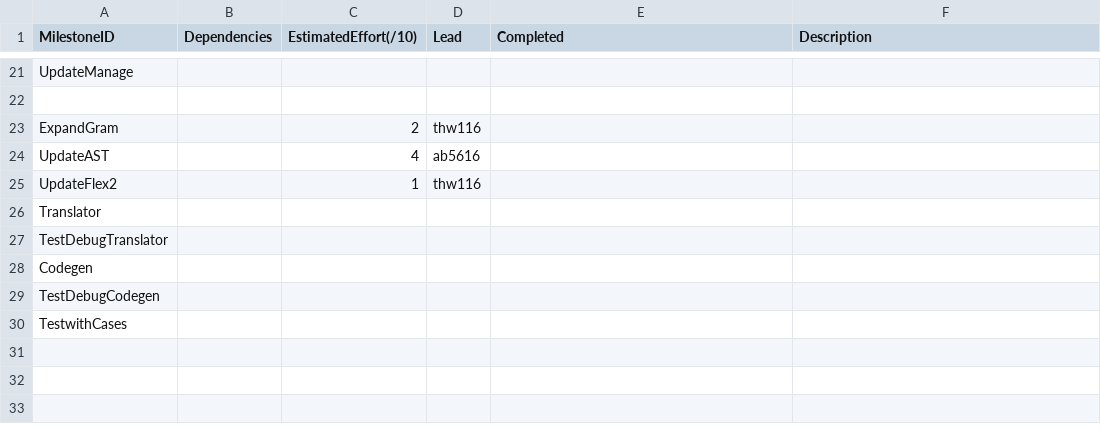
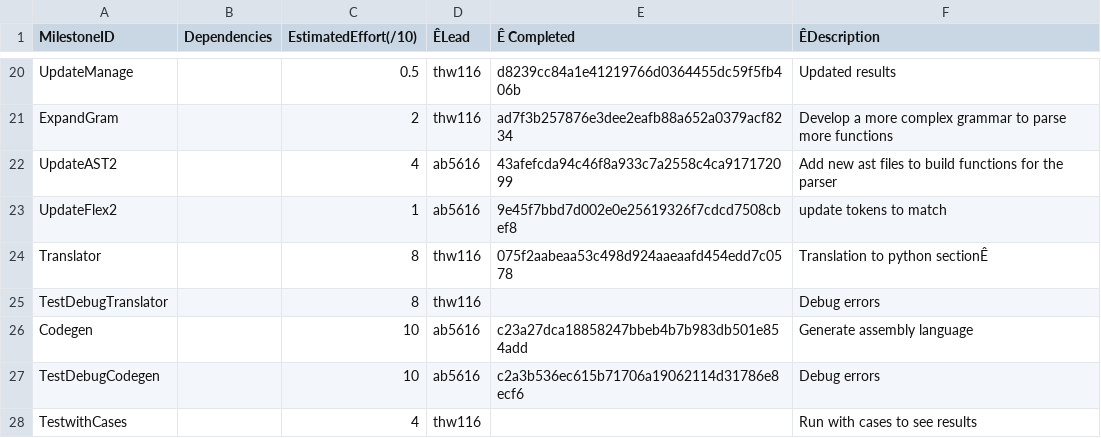
Before and after one commit to aswaathb/CompilerTest2, a CSV file: management/milestones.csv, drawn as a sheet; only a part is shown, gaps mark what is left out; removed rows and columns are numbered as before the commit, all else as after; the diff covers the shown part only; the diff names each change by its address in the sheet, - before the commit and + after, or states it on an @@ line.

```diff
--- a/management/milestones.csv
+++ b/management/milestones.csv
-D1: Lead
+D1: ÊLead
-E1: Completed
+E1: Ê Completed
-F1: Description
+F1: ÊDescription
-C20 (EstimatedEffort(/10)): (empty)
+C20 (EstimatedEffort(/10)): 0.5
-D20 (ÊLead): (empty)
+D20 (ÊLead): thw116
-E20 (Ê Completed): (empty)
+E20 (Ê Completed): d8239cc84a1e41219766d0364455dc59f5fb406b
-F20 (ÊDescription): (empty)
+F20 (ÊDescription): Updated results
-row 22: (empty)
-E21 (Ê Completed): (empty)
+E21 (Ê Completed): ad7f3b257876e3dee2eafb88a652a0379acf8234
-F21 (ÊDescription): (empty)
+F21 (ÊDescription): Develop a more complex grammar to parse more functions
-A22 (MilestoneID): UpdateAST
+A22 (MilestoneID): UpdateAST2
-E22 (Ê Completed): (empty)
+E22 (Ê Completed): 43afefcda94c46f8a933c7a2558c4ca917172099
-F22 (ÊDescription): (empty)
+F22 (ÊDescription): Add new ast files to build functions for the parser
-D23 (ÊLead): thw116
+D23 (ÊLead): ab5616
-E23 (Ê Completed): (empty)
+E23 (Ê Completed): 9e45f7bbd7d002e0e25619326f7cdcd7508cbef8
-F23 (ÊDescription): (empty)
+F23 (ÊDescription): update tokens to match
-C24:C25 (EstimatedEffort(/10)): (empty)
+C24:C25 (EstimatedEffort(/10)): 8
-D24:D25 (ÊLead): (empty)
+D24:D25 (ÊLead): thw116
-E24 (Ê Completed): (empty)
+E24 (Ê Completed): 075f2aabeaa53c498d924aaeaafd454edd7c0578
-F24 (ÊDescription): (empty)
+F24 (ÊDescription): Translation to python sectionÊ
-F25 (ÊDescription): (empty)
+F25 (ÊDescription): Debug errors
-C26:C27 (EstimatedEffort(/10)): (empty)
+C26:C27 (EstimatedEffort(/10)): 10
-D26:D27 (ÊLead): (empty)
+D26:D27 (ÊLead): ab5616
-E26 (Ê Completed): (empty)
+E26 (Ê Completed): c23a27dca18858247bbeb4b7b983db501e854add
-F26 (ÊDescription): (empty)
+F26 (ÊDescription): Generate assembly language
-E27 (Ê Completed): (empty)
+E27 (Ê Completed): c2a3b536ec615b71706a19062114d31786e8ecf6
-F27 (ÊDescription): (empty)
+F27 (ÊDescription): Debug errors
-C28 (EstimatedEffort(/10)): (empty)
+C28 (EstimatedEffort(/10)): 4
-D28 (ÊLead): (empty)
+D28 (ÊLead): thw116
-F28 (ÊDescription): (empty)
+F28 (ÊDescription): Run with cases to see results
```
Also changed, not shown: 1 removed row and 31 edited cells elsewhere in this file, management/schedule.csv, 2 other files.
